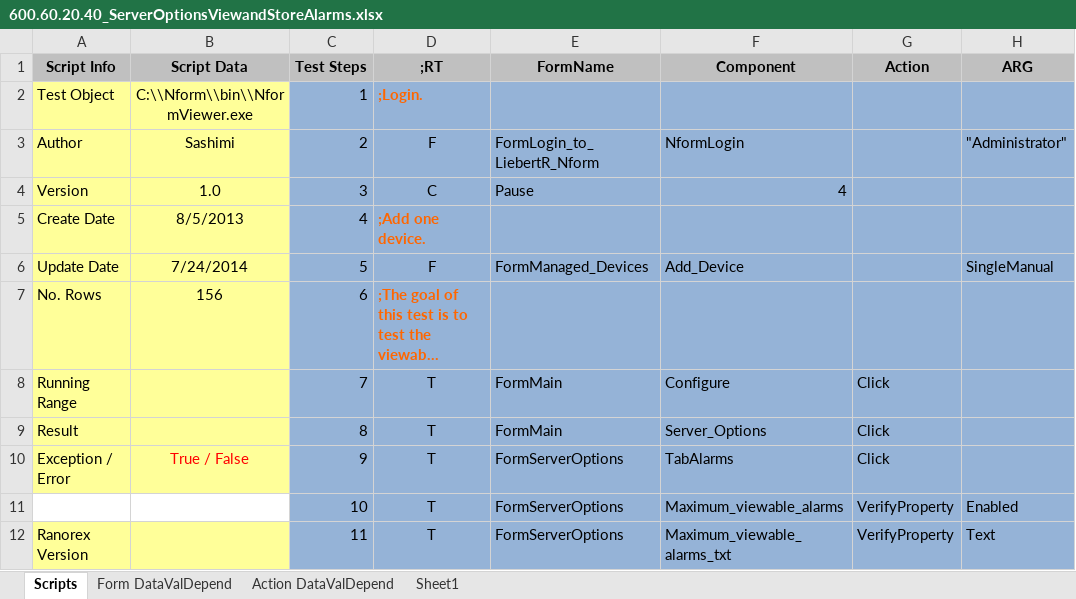
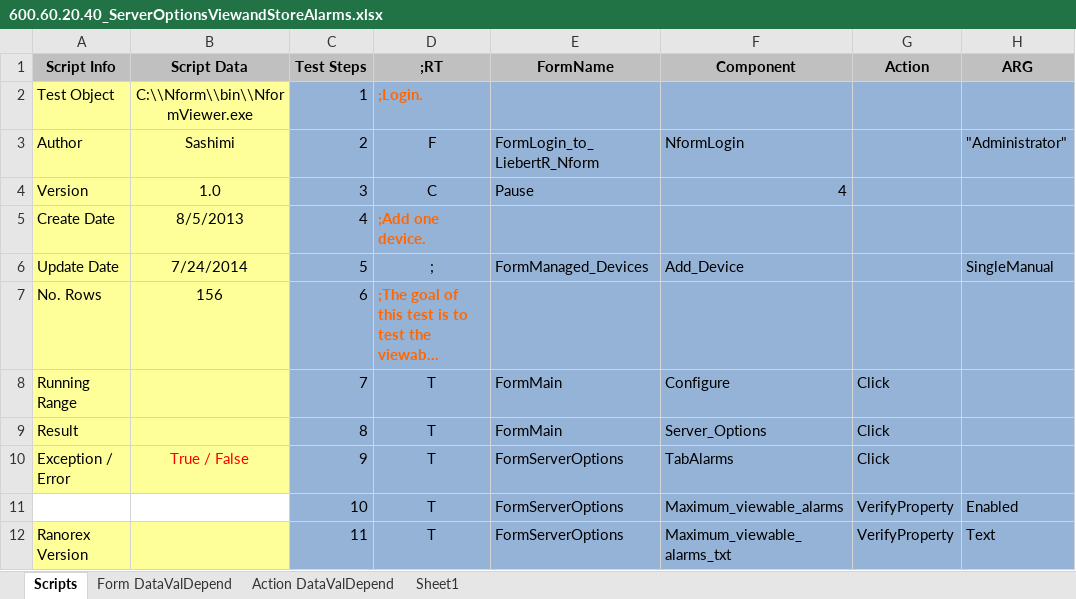
Before and after one commit to YouwenYao/NformTestMain, an Excel workbook: NformTester/NformTester/Keywordscripts/600.60.20.40_ServerOptionsViewandStoreAlarms.xlsx, sheet Scripts, drawn as a sheet; only a part is shown; long unchanged cells end in …; values as stored, in another font and other column widths than the file's, no borders; conditional formats not drawn; 1 other sheet too large or unreadable and not compared; the diff names each change by its address in the sheet, - before the commit and + after, or states it on an @@ line.

```diff
--- a/NformTester/NformTester/Keywordscripts/600.60.20.40_ServerOptionsViewandStoreAlarms.xlsx (sheet Scripts)
+++ b/NformTester/NformTester/Keywordscripts/600.60.20.40_ServerOptionsViewandStoreAlarms.xlsx (sheet Scripts)
-D6: F
+D6: ;
```
Also changed, not shown: NformTester/NformTester/keywordscripts/TestScripts.xlsx, 17 other files.
